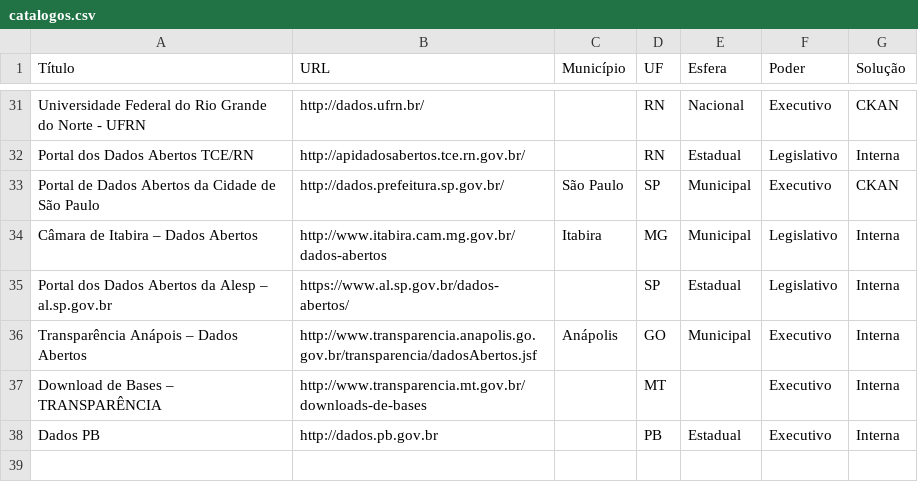
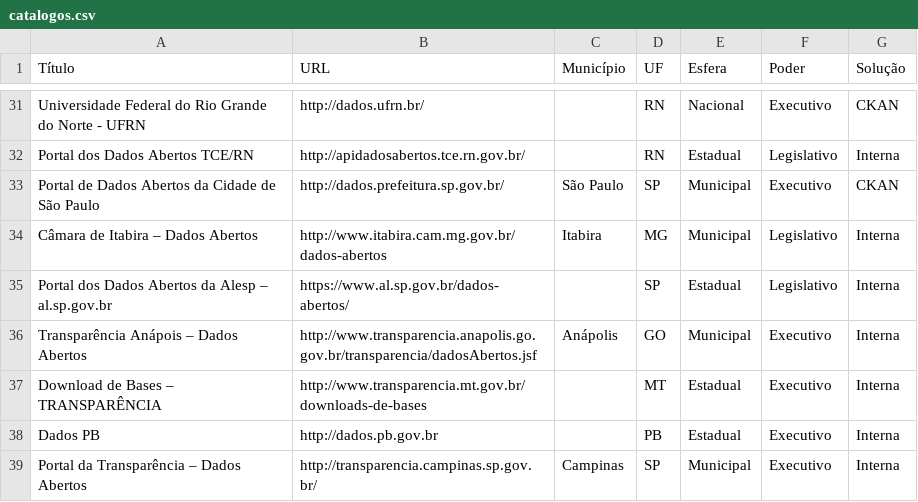
Before and after one commit to dadosgovbr/catalogos-dados-brasil, a CSV file: dados/catalogos.csv, drawn as a sheet; only a part is shown, gaps mark what is left out.

Commit message:
complementação e portal da transparência de Campinas

```diff
--- a/dados/catalogos.csv
+++ b/dados/catalogos.csv
@@ -36,3 +36,4 @@ Portal dos Dados Abertos da Alesp – al.sp.gov.br,https://www.al.sp.gov.br/dado
 Transparência Anápois – Dados Abertos,http://www.transparencia.anapolis.go.gov.br/transparencia/dadosAbertos.jsf,Anápolis,GO,Municipal,Executivo,Interna
-Download de Bases – TRANSPARÊNCIA,http://www.transparencia.mt.gov.br/downloads-de-bases,,MT,,Executivo,Interna
+Download de Bases – TRANSPARÊNCIA,http://www.transparencia.mt.gov.br/downloads-de-bases,,MT,Estadual,Executivo,Interna
 Dados PB,http://dados.pb.gov.br,,PB,Estadual,Executivo,Interna
+Portal da Transparência – Dados Abertos,http://transparencia.campinas.sp.gov.br/,Campinas,SP,Municipal,Executivo,Interna
```
